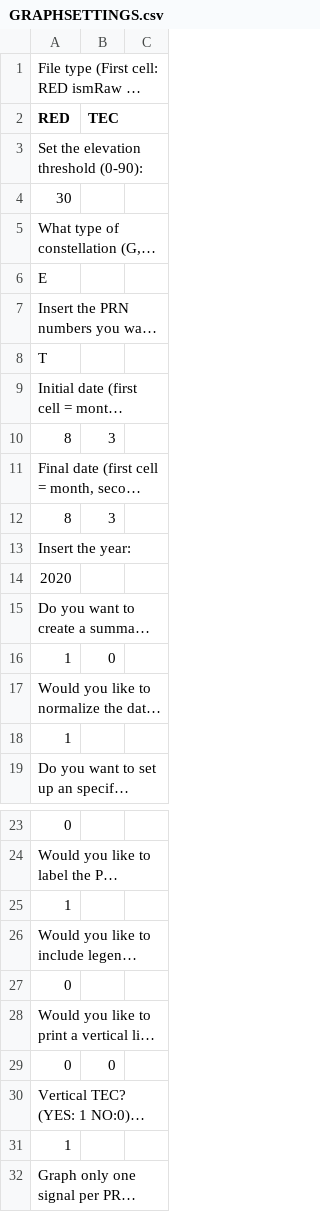
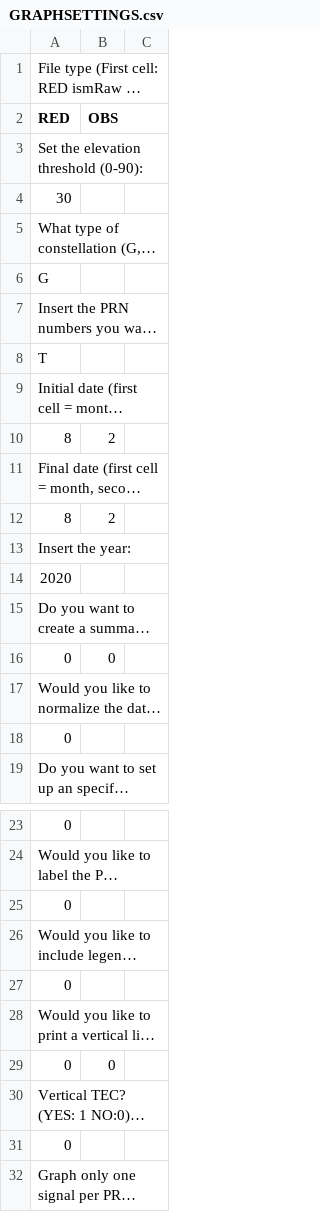
Before and after one commit to nicolasgapa/EISA, a CSV file: Graphing/GRAPHSETTINGS.csv, drawn as a sheet; only a part is shown, gaps mark what is left out; long unchanged cells end in …; the diff names each change by its address in the sheet, - before the commit and + after, or states it on an @@ line.

```diff
--- a/Graphing/GRAPHSETTINGS.csv
+++ b/Graphing/GRAPHSETTINGS.csv
-B2: TEC
+B2: OBS
-A6 (RED): E
+A6 (RED): G
-B10 (OBS): 3
+B10 (OBS): 2
-B12 (OBS): 3
+B12 (OBS): 2
-A16 (RED): 1
+A16 (RED): 0
-A18 (RED): 1
+A18 (RED): 0
-A25 (RED): 1
+A25 (RED): 0
-A31 (RED): 1
+A31 (RED): 0
```
Also changed, not shown: Graphing/PATHS.csv, Parsing/Settings.csv, 9 other files.
